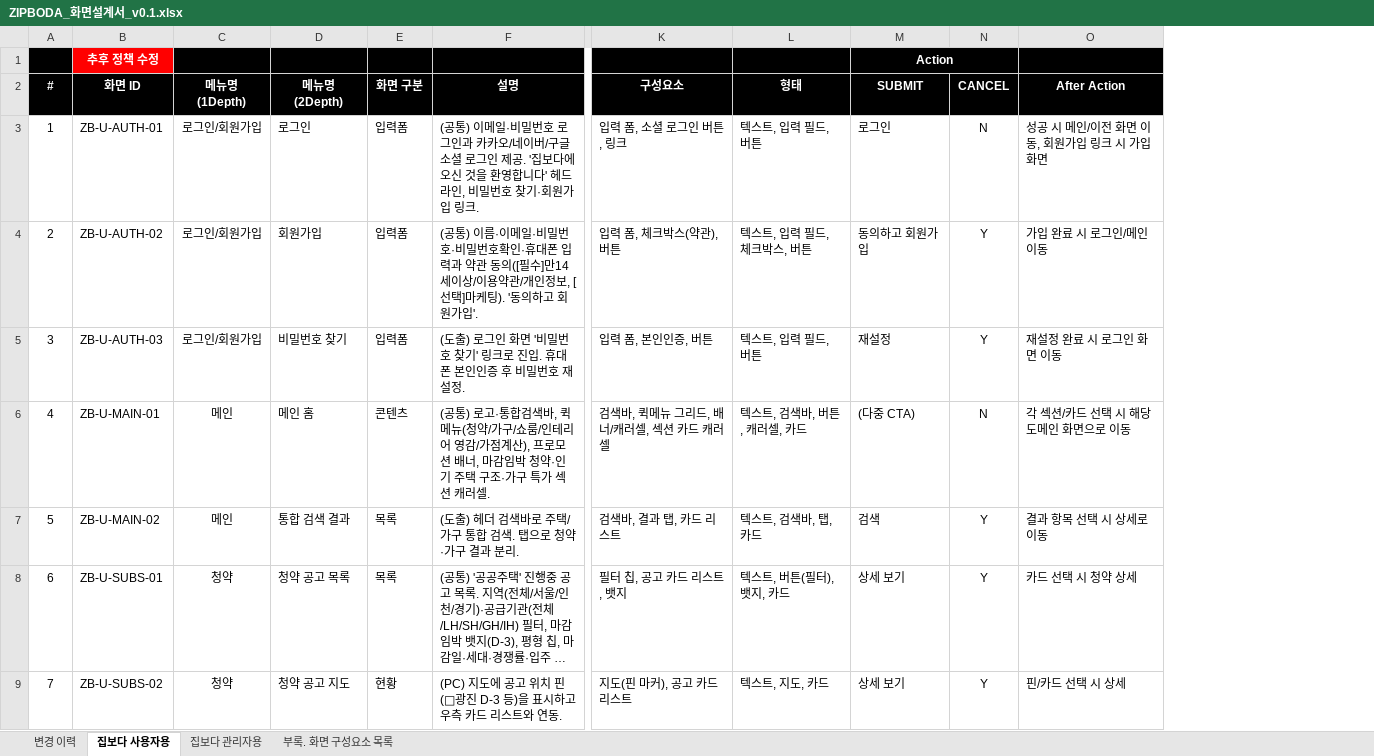
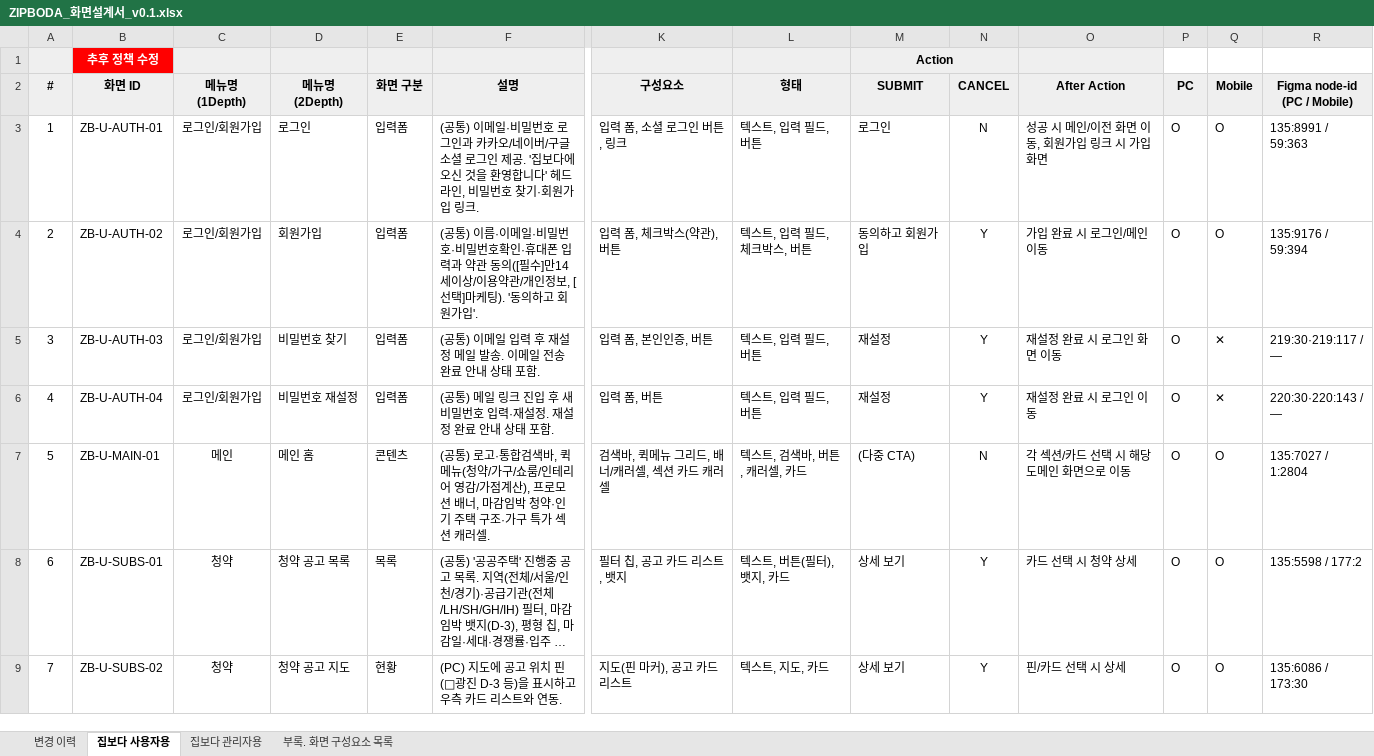
Before and after one commit to ZIPBODA/zipboda-web, an Excel workbook: docs/ZIPBODA_화면설계서_v0.1.xlsx, sheet 집보다 사용자용, drawn as a sheet; only a part is shown, gaps mark what is left out; long unchanged cells end in …; values as stored, in another font and other column widths than the file's, no borders; conditional formats not drawn; the diff covers the shown part only; the diff names each change by its address in the sheet, - before the commit and + after, or states it on an @@ line.

```diff
--- a/docs/ZIPBODA_화면설계서_v0.1.xlsx (sheet 집보다 사용자용)
+++ b/docs/ZIPBODA_화면설계서_v0.1.xlsx (sheet 집보다 사용자용)
+column P (PC), rows 3-9: all O
+column Q (Mobile), rows 3-9: O | O | ✕ | ✕ | O | O | O
+column R (Figma node-id (PC / Mobile)), rows 3-9: 135:8991 / 59:363 | 135:9176 / 59:394 | 219:30·219:117 / — | 220:30·220:143 / — | 135:7027 / 1:2804 | 135:5598 / 177:2 | 135:6086 / 173:30
-A1 fill: #000000
+A1 fill: #EFEFEF
-C1:F1 fill: #000000
+C1:F1 fill: #EFEFEF
-K1:M1 fill: #000000
+K1:M1 fill: #EFEFEF
-M1 text colour: #FFFFFF
+M1 text colour: black
-O1 fill: #000000
+O1 fill: #EFEFEF
@@ A2:O2 fill: #000000 → #EFEFEF, text colour: #FFFFFF → black @@
-F5 (설명): (도출) 로그인 화면 '비밀번호 찾기' 링크로 진입. 휴대폰 본인인증 후 비밀번호 재설정.
+F5 (설명): (공통) 이메일 입력 후 재설정 메일 발송. 이메일 전송 완료 안내 상태 포함.
-B6 (화면 ID): ZB-U-MAIN-01
+B6 (화면 ID): ZB-U-AUTH-04
-C6 (메뉴명 (1Depth)): 메인
+C6 (메뉴명 (1Depth)): 로그인/회원가입
-D6 (메뉴명 (2Depth)): 메인 홈
+D6 (메뉴명 (2Depth)): 비밀번호 재설정
-E6 (화면 구분): 콘텐츠
+E6 (화면 구분): 입력폼
-F6 (설명): (공통) 로고·통합검색바, 퀵메뉴(청약/가구/쇼룸/인테리어 영감/가점계산), 프로모션 배너, 마감임박 청약·인기 주택 구조·가구 특가 섹션 캐러셀.
+F6 (설명): (공통) 메일 링크 진입 후 새 비밀번호 입력·재설정. 재설정 완료 안내 상태 포함.
-K6 (구성요소): 검색바, 퀵메뉴 그리드, 배너/캐러셀, 섹션 카드 캐러셀
+K6 (구성요소): 입력 폼, 버튼
-L6 (형태): 텍스트, 검색바, 버튼, 캐러셀, 카드
+L6 (형태): 텍스트, 입력 필드, 버튼
-M6 (SUBMIT): (다중 CTA)
+M6 (SUBMIT): 재설정
-N6 (CANCEL): N
+N6 (CANCEL): Y
-O6 (After Action): 각 섹션/카드 선택 시 해당 도메인 화면으로 이동
+O6 (After Action): 재설정 완료 시 로그인 이동
-B7 (화면 ID): ZB-U-MAIN-02
+B7 (화면 ID): ZB-U-MAIN-01
-D7 (메뉴명 (2Depth)): 통합 검색 결과
+D7 (메뉴명 (2Depth)): 메인 홈
-E7 (화면 구분): 목록
+E7 (화면 구분): 콘텐츠
-F7 (설명): (도출) 헤더 검색바로 주택/가구 통합 검색. 탭으로 청약·가구 결과 분리.
+F7 (설명): (공통) 로고·통합검색바, 퀵메뉴(청약/가구/쇼룸/인테리어 영감/가점계산), 프로모션 배너, 마감임박 청약·인기 주택 구조·가구 특가 섹션 캐러셀.
-K7 (구성요소): 검색바, 결과 탭, 카드 리스트
+K7 (구성요소): 검색바, 퀵메뉴 그리드, 배너/캐러셀, 섹션 카드 캐러셀
-L7 (형태): 텍스트, 검색바, 탭, 카드
+L7 (형태): 텍스트, 검색바, 버튼, 캐러셀, 카드
-M7 (SUBMIT): 검색
+M7 (SUBMIT): (다중 CTA)
-N7 (CANCEL): Y
+N7 (CANCEL): N
-O7 (After Action): 결과 항목 선택 시 상세로 이동
+O7 (After Action): 각 섹션/카드 선택 시 해당 도메인 화면으로 이동
```
Also changed, not shown: 176 edited cells and cell formats elsewhere in this sheet, sheet 집보다 관리자용, sheet 변경 이력, sheet 부록. 화면 구성요소 목록, 1 other file.
